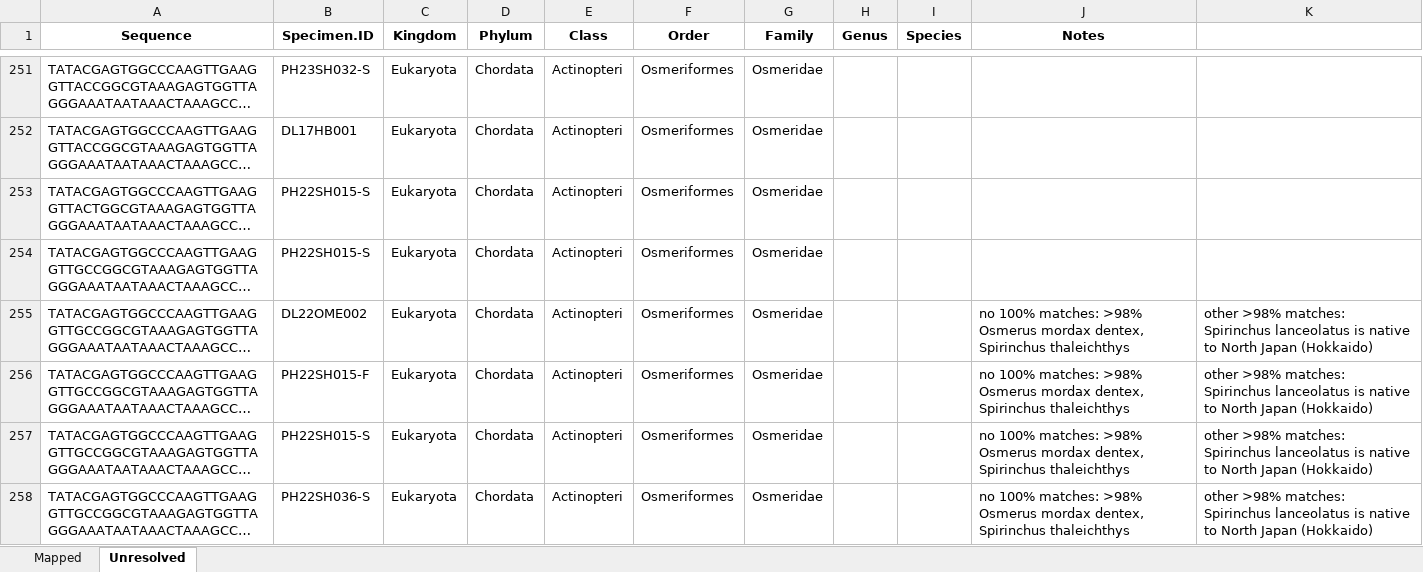
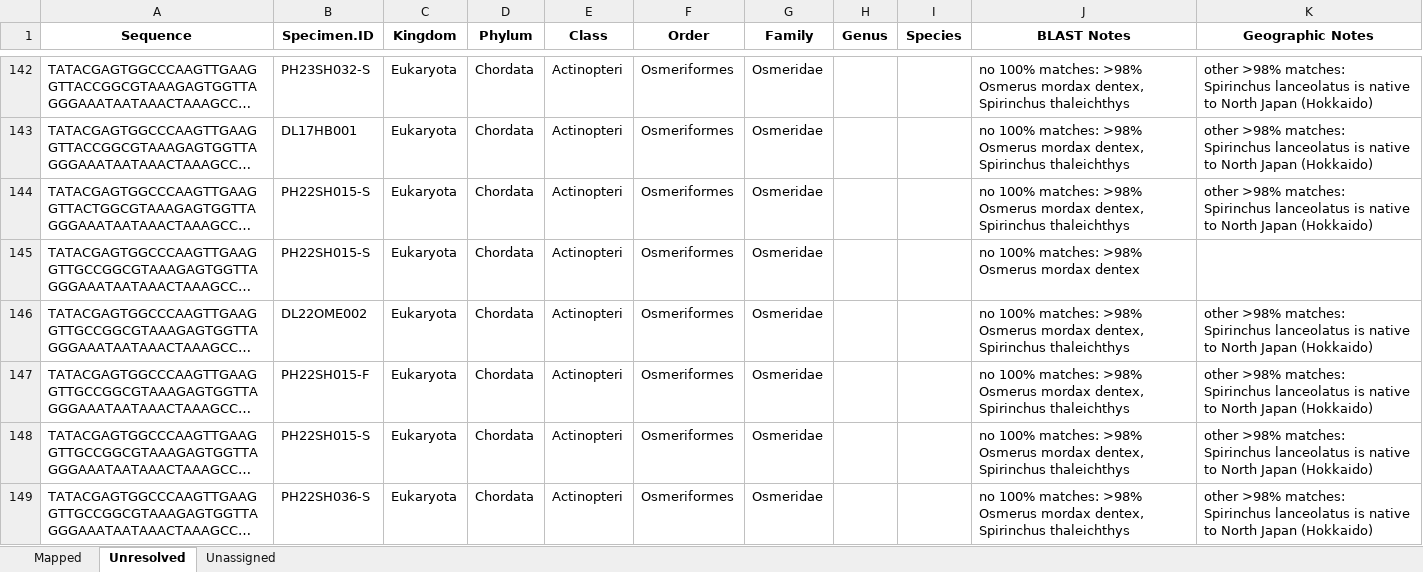
Before and after one commit to m-ball3/Arctic-predator-diet-microbiome, an Excel workbook: WADE003-arcticpred-12SP1-taxa-mapped.xlsx, sheet Unresolved, drawn as a sheet; only a part is shown, gaps mark what is left out; long unchanged cells end in …; values as stored, in another font and other column widths than the file's, no borders; addresses are those after the commit; the diff covers the shown part only; the diff names each change by its address in the sheet, - before the commit and + after, or states it on an @@ line.

```diff
--- a/WADE003-arcticpred-12SP1-taxa-mapped.xlsx (sheet Unresolved)
+++ b/WADE003-arcticpred-12SP1-taxa-mapped.xlsx (sheet Unresolved)
+sheet tab: Unassigned
-J1: Notes
+J1: BLAST Notes
-K1: (empty)
+K1: Geographic Notes
-J142:J144 (BLAST Notes): (empty)
+J142:J144 (BLAST Notes): no 100% matches: >98% Osmerus mordax dentex, Spirinchus thaleichthys
-K142:K144 (Geographic Notes): (empty)
+K142:K144 (Geographic Notes): other >98% matches: Spirinchus lanceolatus is native to North Japan (Hokkaido)
-J145 (BLAST Notes): (empty)
+J145 (BLAST Notes): no 100% matches: >98% Osmerus mordax dentex
```
Also changed, not shown: other rows of this sheet, sheet Mapped, Deliverables/12S/WADE003-arcticpred-12SP1-taxa-output_unresolved.xlsx, 4 other files.
